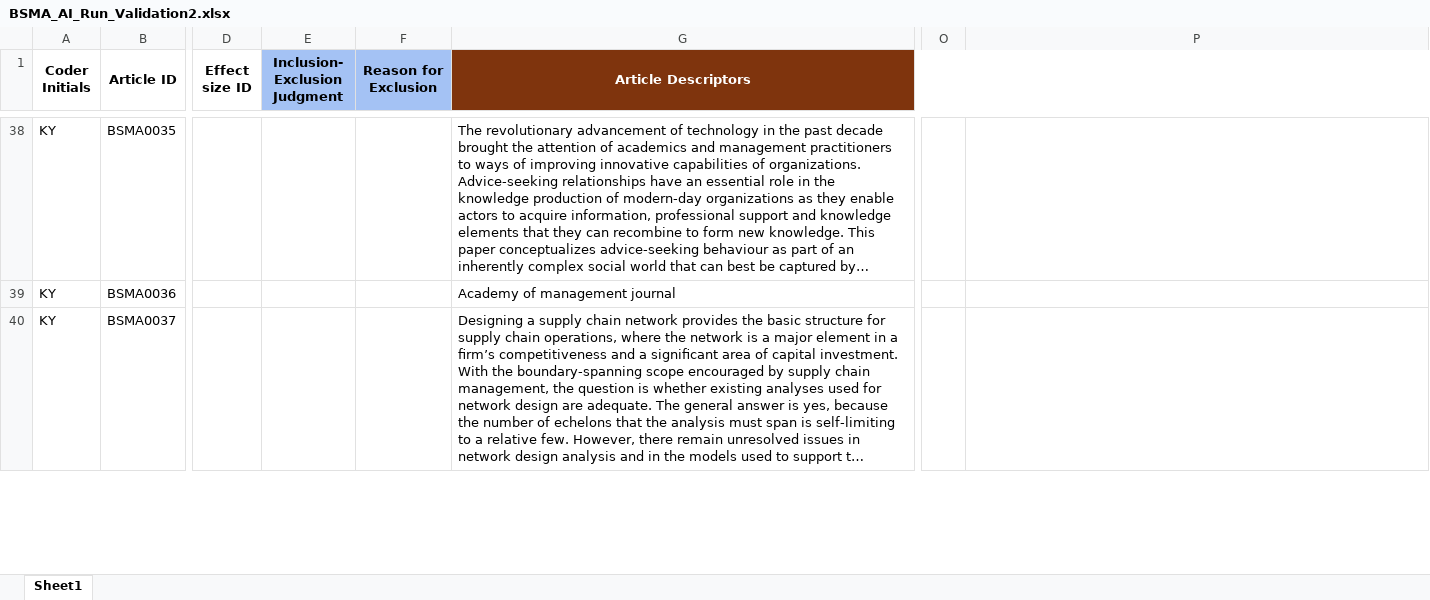
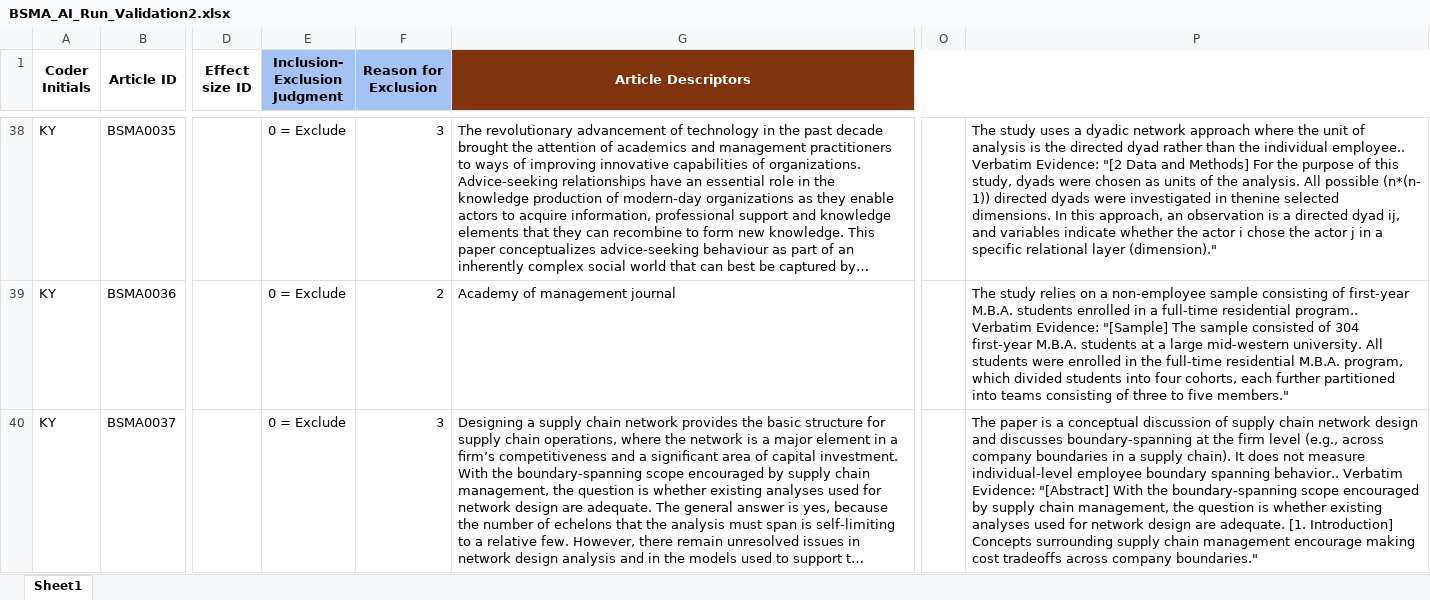
Before and after one commit to canadaofbin-netizen/BSMA_Summative, an Excel workbook: BSMA_AI_Run_Validation2.xlsx, sheet Sheet1, drawn as a sheet; only a part is shown, gaps mark what is left out; long unchanged cells end in …; values as stored, in another font and other column widths than the file's, no borders; the diff covers the shown part only; the diff names each change by its address in the sheet, - before the commit and + after, or states it on an @@ line.

```diff
--- a/BSMA_AI_Run_Validation2.xlsx (sheet Sheet1)
+++ b/BSMA_AI_Run_Validation2.xlsx (sheet Sheet1)
-E38:E40 (Inclusion- Exclusion Judgment): (empty)
+E38:E40 (Inclusion- Exclusion Judgment): 0 = Exclude
-F38 (Reason for Exclusion): (empty)
+F38 (Reason for Exclusion): 3
-P38: (empty)
+P38: The study uses a dyadic network approach where the unit of analysis is the directed dyad rather than the individual employee.. Verbatim Evidence: "[2 Data and Methods] For the purpose of this study, dyads were chosen as units of the analysis. All possible (n*(n- 1)) directed dyads were investigated in thenine selected dimensions. In this approach, an observation is a directed dyad ij, and variables indicate whether the actor i chose the actor j in a specific relational layer (dimension)."
-F39 (Reason for Exclusion): (empty)
+F39 (Reason for Exclusion): 2
-P39: (empty)
+P39: The study relies on a non-employee sample consisting of first-year M.B.A. students enrolled in a full-time residential program.. Verbatim Evidence: "[Sample] The sample consisted of 304 first-year M.B.A. students at a large mid-western university. All students were enrolled in the full-time residential M.B.A. program, which divided students into four cohorts, each further partitioned into teams consisting of three to five members."
-F40 (Reason for Exclusion): (empty)
+F40 (Reason for Exclusion): 3
-P40: (empty)
+P40: The paper is a conceptual discussion of supply chain network design and discusses boundary-spanning at the firm level (e.g., across company boundaries in a supply chain). It does not measure individual-level employee boundary spanning behavior.. Verbatim Evidence: "[Abstract] With the boundary-spanning scope encouraged by supply chain management, the question is whether existing analyses used for network design are adequate. [1. Introduction] Concepts surrounding supply chain management encourage making cost tradeoffs across company boundaries."
```
Also changed, not shown: 109 edited cells elsewhere in this sheet.
